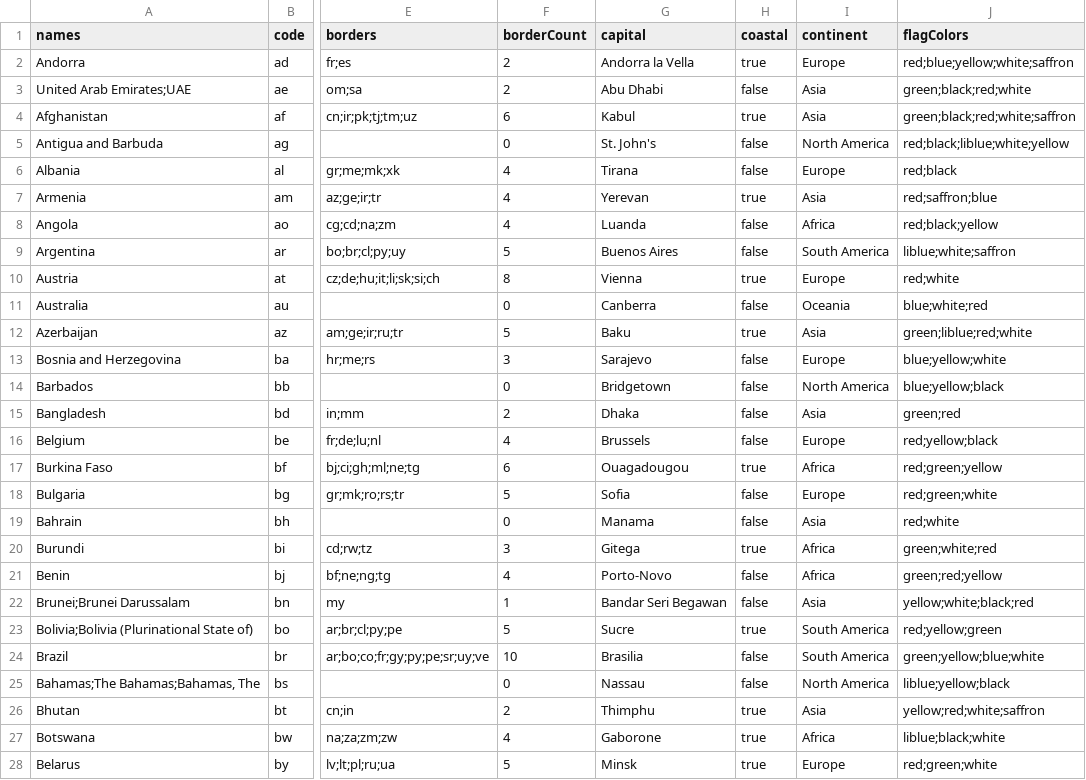
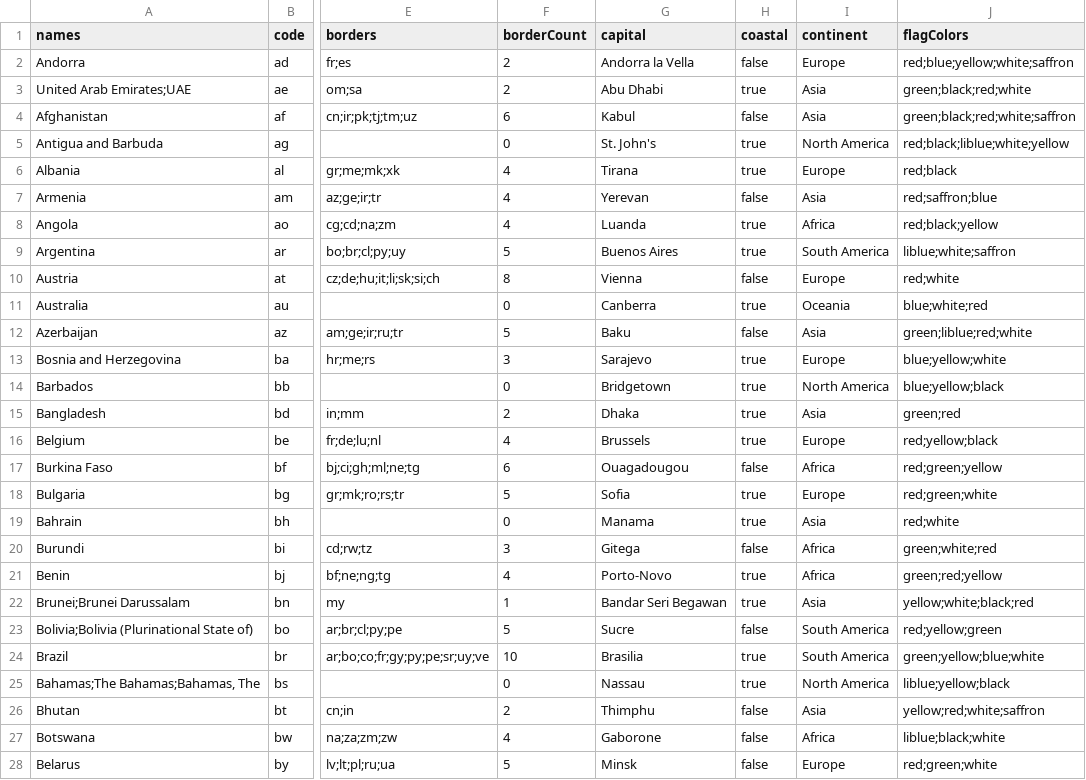
Before and after one commit to veryuniqueusername/country-data, a CSV file: data.csv, drawn as a sheet; only a part is shown, gaps mark what is left out; the diff covers the shown part only; the diff names each change by its address in the sheet, - before the commit and + after, or states it on an @@ line.

Commit message:
update coastal

```diff
--- a/data.csv
+++ b/data.csv
-H2 (coastal): true
+H2 (coastal): false
-H3 (coastal): false
+H3 (coastal): true
-H4 (coastal): true
+H4 (coastal): false
-H5:H6 (coastal): false
+H5:H6 (coastal): true
-H7 (coastal): true
+H7 (coastal): false
-H8:H9 (coastal): false
+H8:H9 (coastal): true
-H10 (coastal): true
+H10 (coastal): false
-H11 (coastal): false
+H11 (coastal): true
-H12 (coastal): true
+H12 (coastal): false
-H13:H16 (coastal): false
+H13:H16 (coastal): true
-H17 (coastal): true
+H17 (coastal): false
-H18:H19 (coastal): false
+H18:H19 (coastal): true
-H20 (coastal): true
+H20 (coastal): false
-H21:H22 (coastal): false
+H21:H22 (coastal): true
-H23 (coastal): true
+H23 (coastal): false
-H24:H25 (coastal): false
+H24:H25 (coastal): true
-H26:H28 (coastal): true
+H26:H28 (coastal): false
```
Also changed, not shown: 170 edited cells elsewhere in this file.
